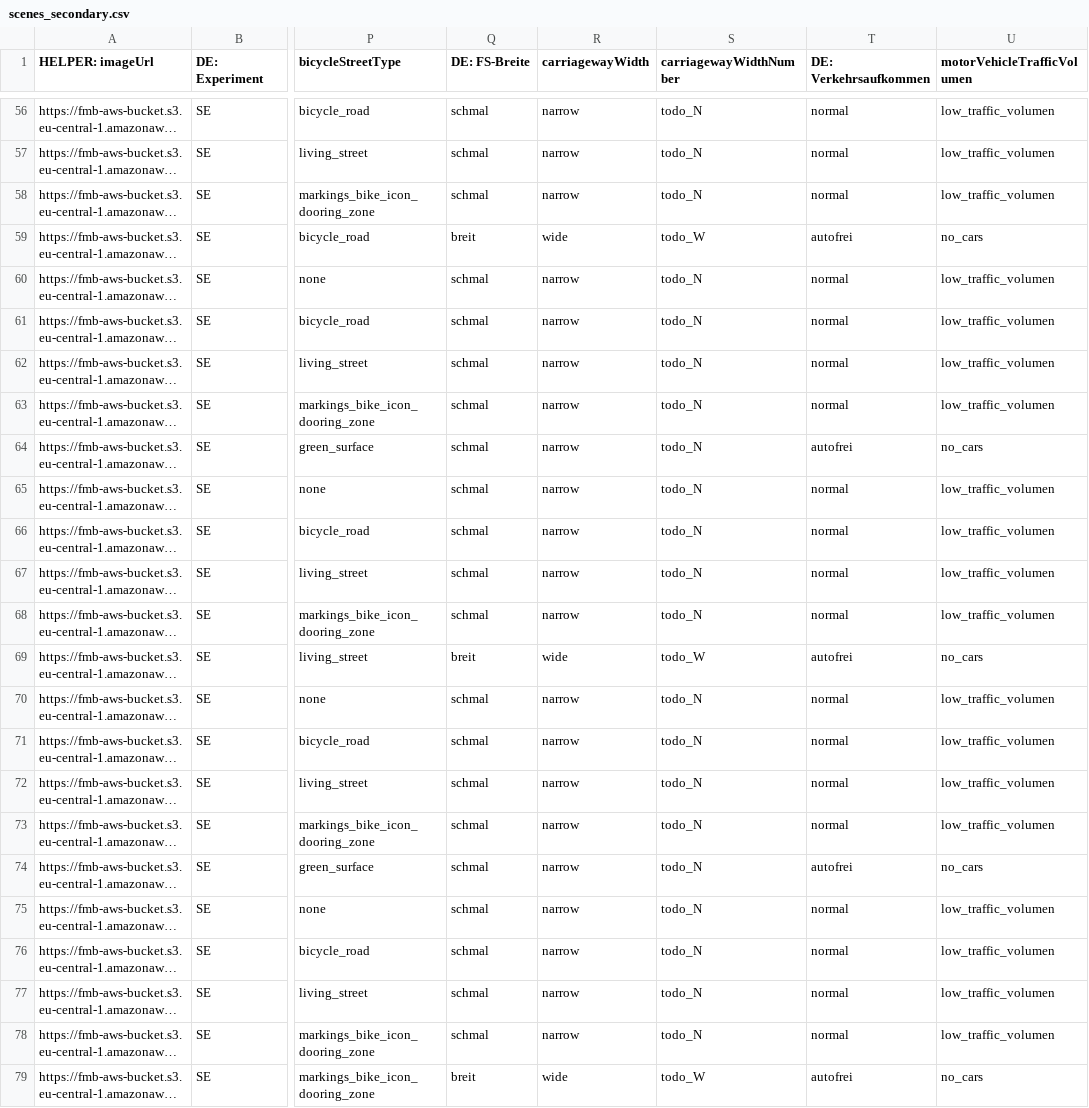
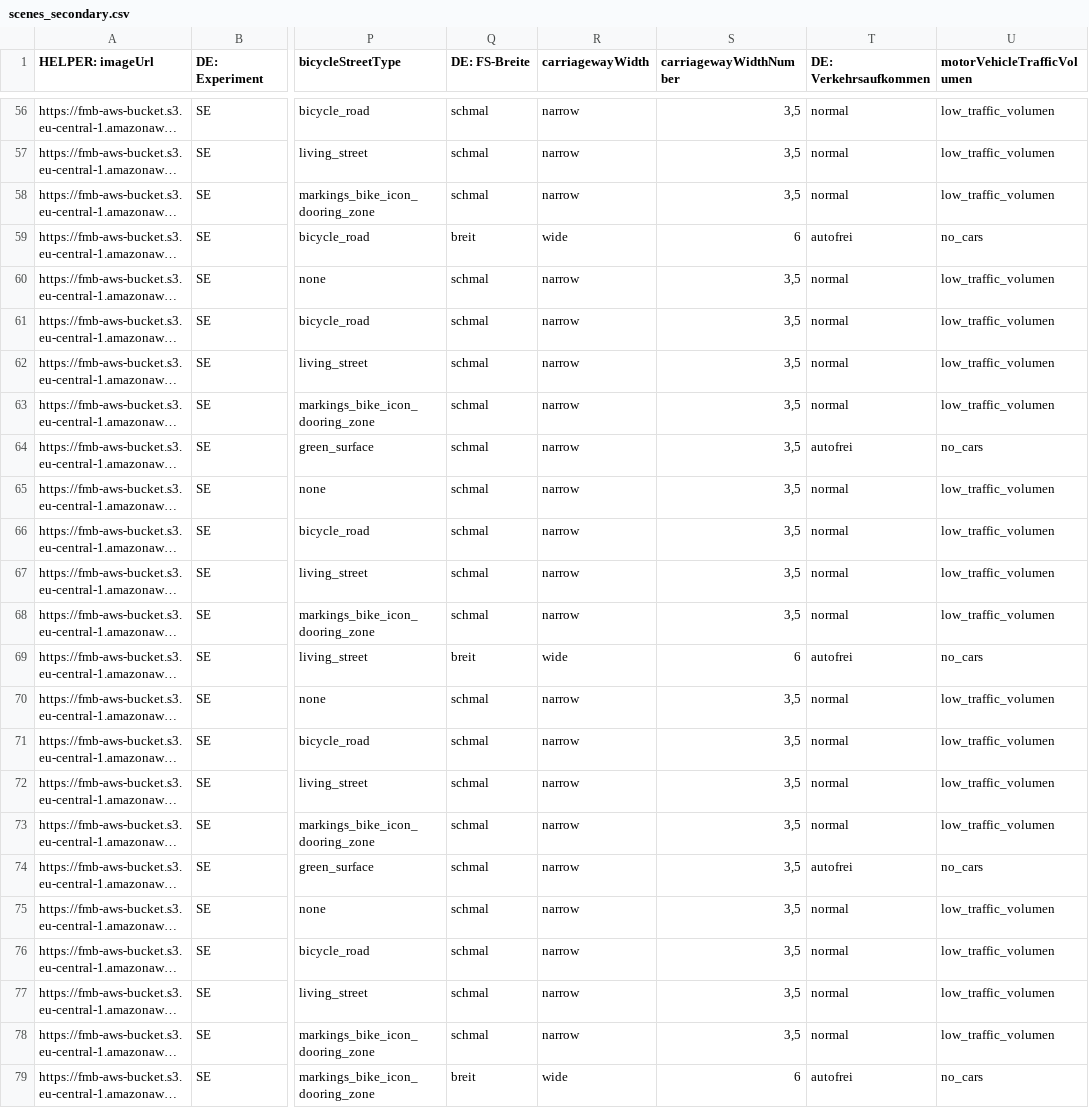
Before and after one commit to FixMyBerlin/radwege-check.de, a CSV file: src/scenes/scenes_secondary.csv, drawn as a sheet; only a part is shown, gaps mark what is left out; long unchanged cells end in …; the diff covers the shown part only; the diff names each change by its address in the sheet, - before the commit and + after, or states it on an @@ line.

Commit message:
Secondary Roads: Rework buttons
- reorder buttons
- rename buttons
- add tooltips to buttons
- allow buttons to be in lines instead rows
- add width data to CSV

```diff
--- a/src/scenes/scenes_secondary.csv
+++ b/src/scenes/scenes_secondary.csv
-S56:S58 (carriagewayWidthNumber): todo_N
+S56:S58 (carriagewayWidthNumber): 3,5
-S59 (carriagewayWidthNumber): todo_W
+S59 (carriagewayWidthNumber): 6
-S60:S68 (carriagewayWidthNumber): todo_N
+S60:S68 (carriagewayWidthNumber): 3,5
-S69 (carriagewayWidthNumber): todo_W
+S69 (carriagewayWidthNumber): 6
-S70:S78 (carriagewayWidthNumber): todo_N
+S70:S78 (carriagewayWidthNumber): 3,5
-S79 (carriagewayWidthNumber): todo_W
+S79 (carriagewayWidthNumber): 6
```
Also changed, not shown: 54 edited cells elsewhere in this file, 8 other files.
